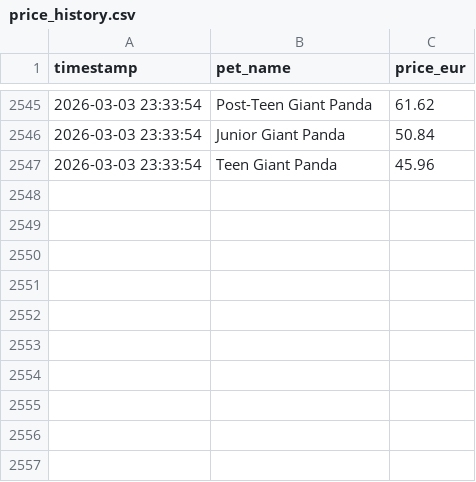
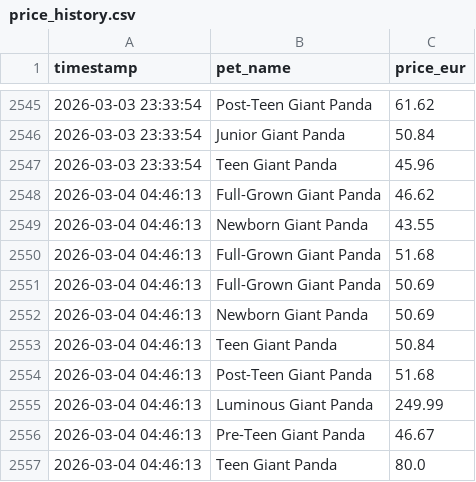
Before and after one commit to anmton/strapets-tracker, a CSV file: price_history.csv, drawn as a sheet; only a part is shown, gaps mark what is left out; the diff names each change by its address in the sheet, - before the commit and + after, or states it on an @@ line.

```diff
--- a/price_history.csv
+++ b/price_history.csv
+row 2548: 2026-03-04 04:46:13 | Full-Grown Giant Panda | 46.62
+row 2549: 2026-03-04 04:46:13 | Newborn Giant Panda | 43.55
+row 2550: 2026-03-04 04:46:13 | Full-Grown Giant Panda | 51.68
+row 2551: 2026-03-04 04:46:13 | Full-Grown Giant Panda | 50.69
+row 2552: 2026-03-04 04:46:13 | Newborn Giant Panda | 50.69
+row 2553: 2026-03-04 04:46:13 | Teen Giant Panda | 50.84
+row 2554: 2026-03-04 04:46:13 | Post-Teen Giant Panda | 51.68
+row 2555: 2026-03-04 04:46:13 | Luminous Giant Panda | 249.99
+row 2556: 2026-03-04 04:46:13 | Pre-Teen Giant Panda | 46.67
+row 2557: 2026-03-04 04:46:13 | Teen Giant Panda | 80.0
```
Also changed, not shown: 1 other file.
